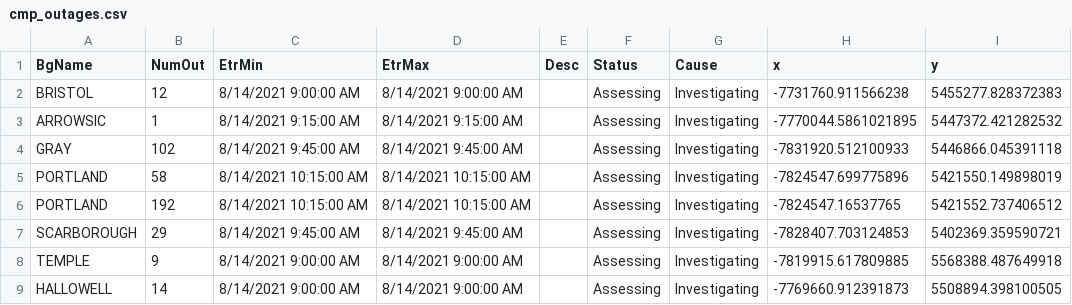
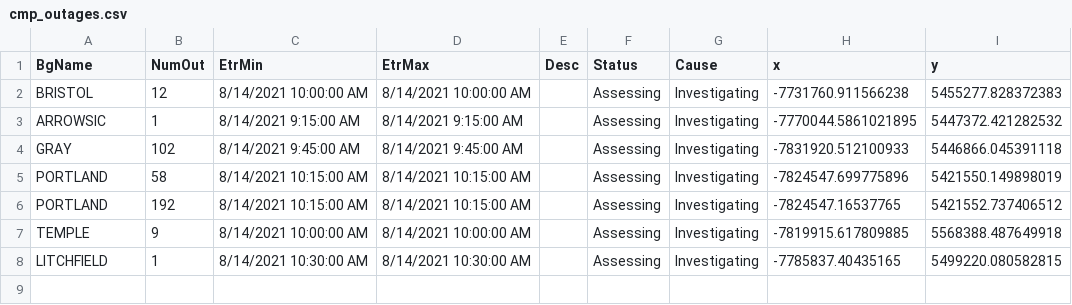
Before and after one commit to abkfenris/cmp-outages, a CSV file: cmp_outages.csv, drawn as a sheet.

```diff
--- a/cmp_outages.csv
+++ b/cmp_outages.csv
@@ -1,3 +1,3 @@
 BgName,NumOut,EtrMin,EtrMax,Desc,Status,Cause,x,y
-BRISTOL,12,8/14/2021 9:00:00 AM,8/14/2021 9:00:00 AM,,Assessing,Investigating,-7731760.911566238,5455277.828372383
+BRISTOL,12,8/14/2021 10:00:00 AM,8/14/2021 10:00:00 AM,,Assessing,Investigating,-7731760.911566238,5455277.828372383
 ARROWSIC,1,8/14/2021 9:15:00 AM,8/14/2021 9:15:00 AM,,Assessing,Investigating,-7770044.5861021895,5447372.421282532
@@ -6,4 +6,3 @@ PORTLAND,58,8/14/2021 10:15:00 AM,8/14/2021 10:15:00 AM,,Assessing,Investigating
 PORTLAND,192,8/14/2021 10:15:00 AM,8/14/2021 10:15:00 AM,,Assessing,Investigating,-7824547.16537765,5421552.737406512
-SCARBOROUGH,29,8/14/2021 9:45:00 AM,8/14/2021 9:45:00 AM,,Assessing,Investigating,-7828407.703124853,5402369.359590721
-TEMPLE,9,8/14/2021 9:00:00 AM,8/14/2021 9:00:00 AM,,Assessing,Investigating,-7819915.617809885,5568388.487649918
-HALLOWELL,14,8/14/2021 9:00:00 AM,8/14/2021 9:00:00 AM,,Assessing,Investigating,-7769660.912391873,5508894.398100505
+TEMPLE,9,8/14/2021 10:00:00 AM,8/14/2021 10:00:00 AM,,Assessing,Investigating,-7819915.617809885,5568388.487649918
+LITCHFIELD,1,8/14/2021 10:30:00 AM,8/14/2021 10:30:00 AM,,Assessing,Investigating,-7785837.40435165,5499220.080582815
```
